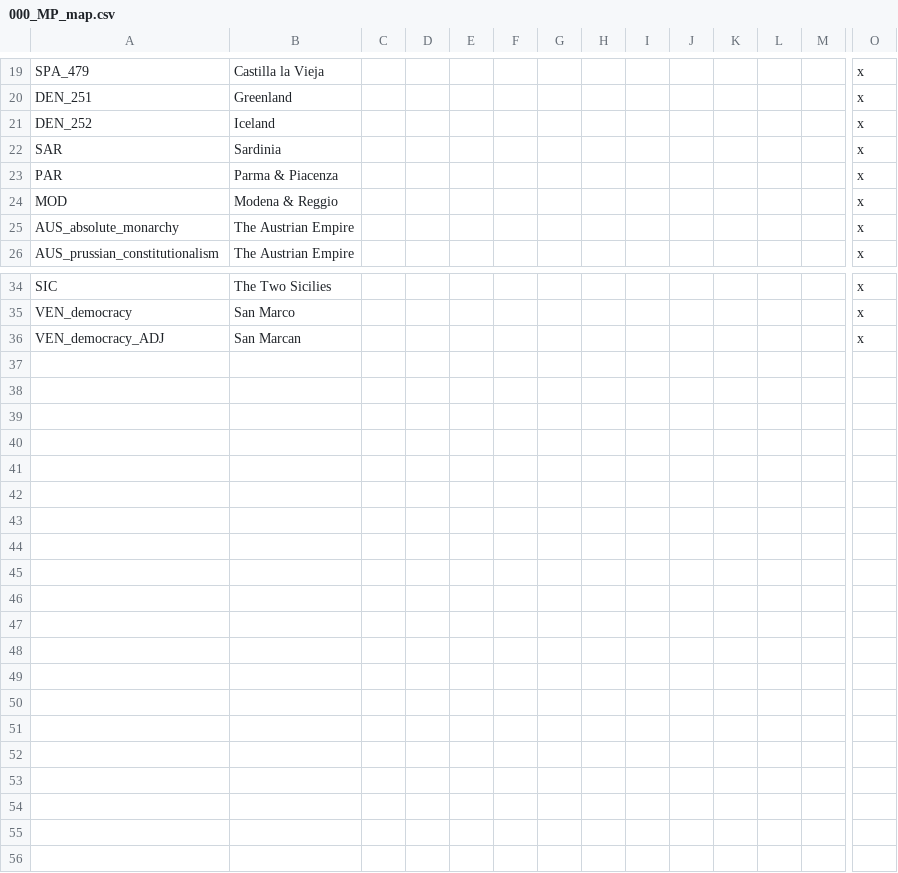
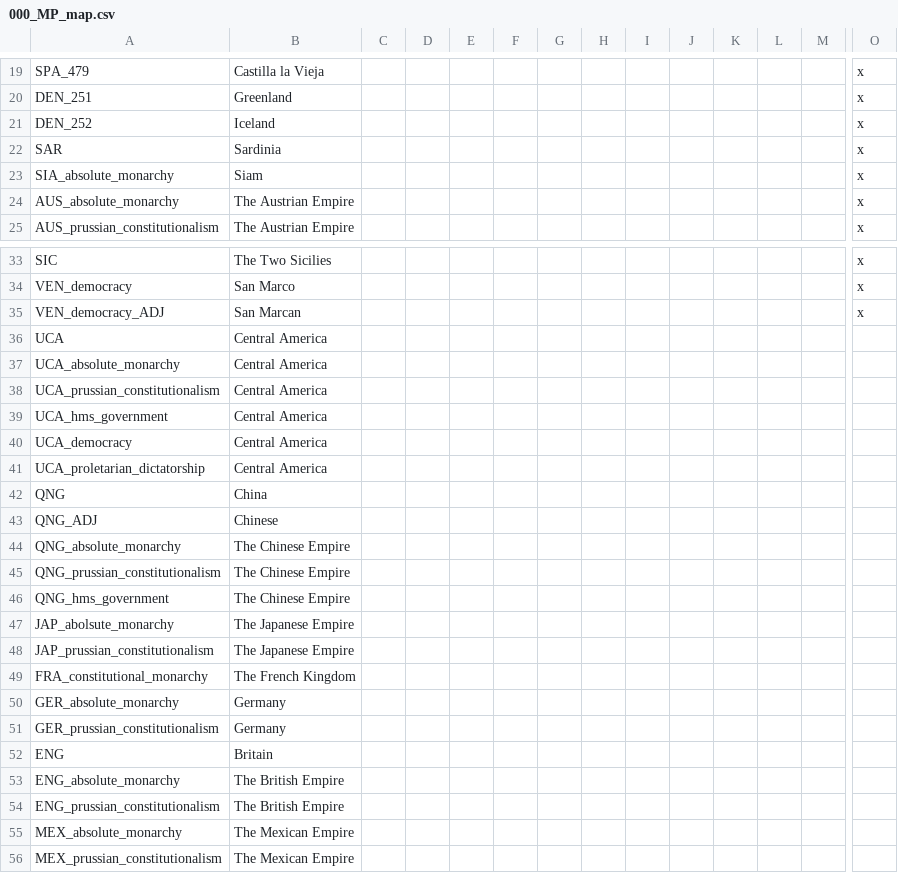
Before and after one commit to bradfordp10/Historical-Project-Mod, a CSV file: HPMMP/localisation/000_MP_map.csv, drawn as a sheet; only a part is shown, gaps mark what is left out; removed rows and columns are numbered as before the commit, all else as after; rows hold the shown columns only; the diff names each change by its address in the sheet, - before the commit and + after, or states it on an @@ line.

```diff
--- a/HPMMP/localisation/000_MP_map.csv
+++ b/HPMMP/localisation/000_MP_map.csv
-row 23: PAR | Parma & Piacenza |  |  |  |  |  |  |  |  |  |  |  | x
-row 24: MOD | Modena & Reggio |  |  |  |  |  |  |  |  |  |  |  | x
+row 23: SIA_absolute_monarchy | Siam |  |  |  |  |  |  |  |  |  |  |  | x
+row 36: UCA | Central America
+row 37: UCA_absolute_monarchy | Central America
+row 38: UCA_prussian_constitutionalism | Central America
+row 39: UCA_hms_government | Central America
+row 40: UCA_democracy | Central America
+row 41: UCA_proletarian_dictatorship | Central America
+row 42: QNG | China
+row 43: QNG_ADJ | Chinese
+row 44: QNG_absolute_monarchy | The Chinese Empire
+row 45: QNG_prussian_constitutionalism | The Chinese Empire
+row 46: QNG_hms_government | The Chinese Empire
+row 47: JAP_abolsute_monarchy | The Japanese Empire
+row 48: JAP_prussian_constitutionalism | The Japanese Empire
+row 49: FRA_constitutional_monarchy | The French Kingdom
+row 50: GER_absolute_monarchy | Germany
+row 51: GER_prussian_constitutionalism | Germany
+row 52: ENG | Britain
+row 53: ENG_absolute_monarchy | The British Empire
+row 54: ENG_prussian_constitutionalism | The British Empire
+row 55: MEX_absolute_monarchy | The Mexican Empire
+row 56: MEX_prussian_constitutionalism | The Mexican Empire
```
Also changed, not shown: 14 other files.
